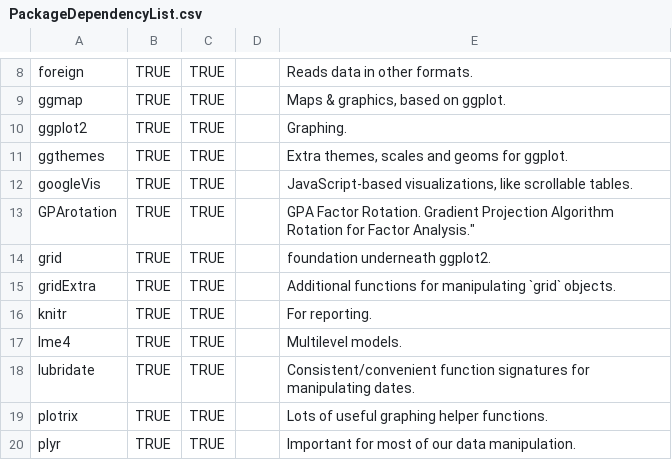
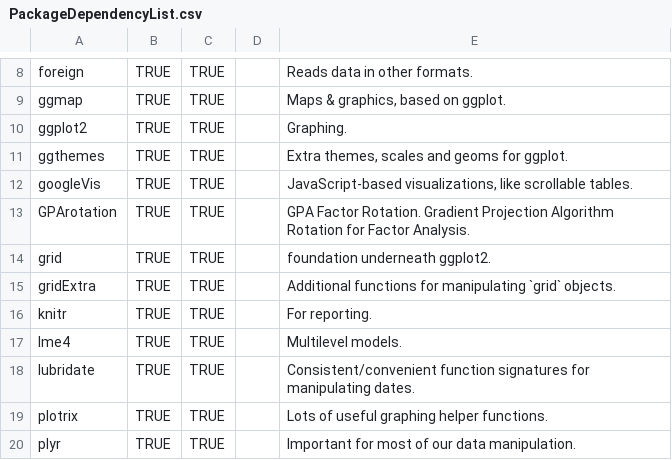
Before and after one commit to andkov/ShinyEFA, a CSV file: UtilityScripts/PackageDependencyList.csv, drawn as a sheet; only a part is shown, gaps mark what is left out.

```diff
--- a/UtilityScripts/PackageDependencyList.csv
+++ b/UtilityScripts/PackageDependencyList.csv
@@ -12,3 +12,3 @@ ggthemes,TRUE,TRUE,,"Extra themes, scales and geoms for ggplot."
 googleVis,TRUE,TRUE,,"JavaScript-based visualizations, like scrollable tables."
-GPArotation,TRUE,TRUE,,GPA Factor Rotation. Gradient Projection Algorithm Rotation for Factor Analysis."
+GPArotation,TRUE,TRUE,,"GPA Factor Rotation. Gradient Projection Algorithm Rotation for Factor Analysis."
 grid,TRUE,TRUE,,"foundation underneath ggplot2."
```
Also changed, not shown: 5 other files.
